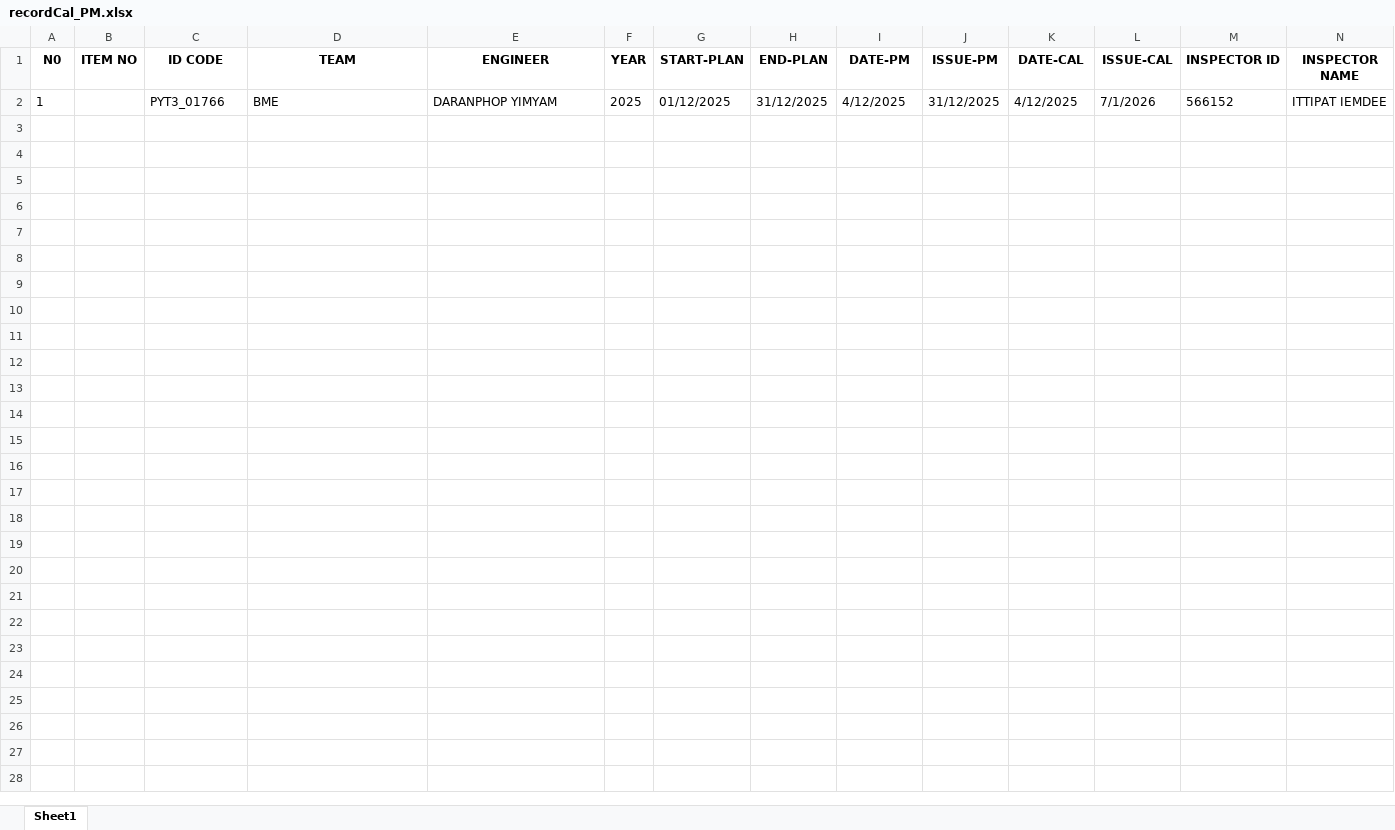
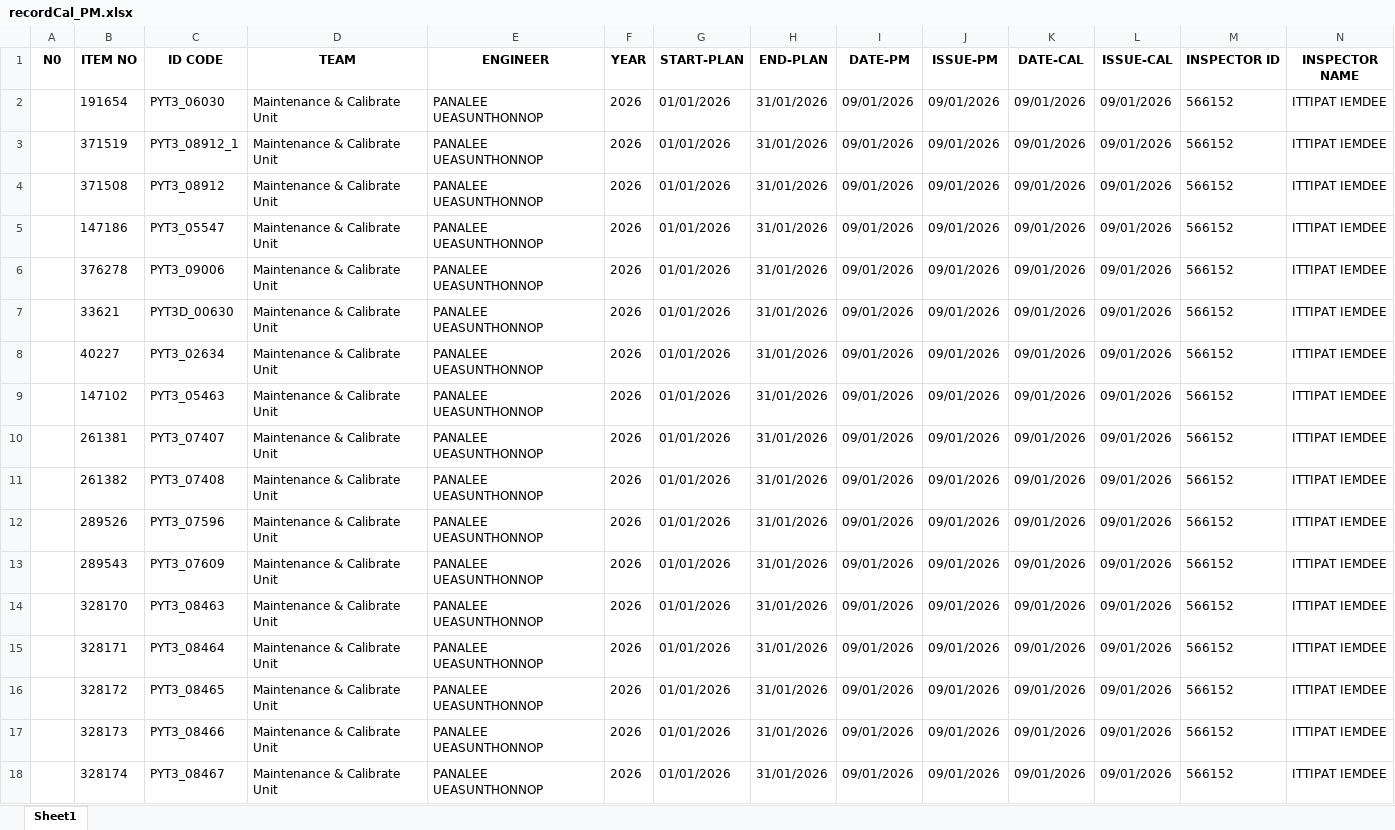
Before and after one commit to pyt3/forms, an Excel workbook: py_test_ui/EXCEL FILE/recordCal_PM.xlsx, sheet Sheet1, drawn as a sheet; only a part is shown; values as stored, in another font and other column widths than the file's, no borders; removed rows and columns are numbered as before the commit, all else as after; rows hold the shown columns only; the diff covers the shown part only; the diff names each change by its address in the sheet, - before the commit and + after, or states it on an @@ line.

```diff
--- a/py_test_ui/EXCEL FILE/recordCal_PM.xlsx (sheet Sheet1)
+++ b/py_test_ui/EXCEL FILE/recordCal_PM.xlsx (sheet Sheet1)
-row 2: 1 |  | PYT3_01766 | BME | DARANPHOP YIMYAM | 2025 | 01/12/2025 | 31/12/2025 | 4/12/2025 | 31/12/2025 | 4/12/2025 | 7/1/2026 | 566152 | ITTIPAT IEMDEE
+row 2:  | 191654 | PYT3_06030 | Maintenance & Calibrate Unit | PANALEE UEASUNTHONNOP | 2026 | 01/01/2026 | 31/01/2026 | 09/01/2026 | 09/01/2026 | 09/01/2026 | 09/01/2026 | 566152 | ITTIPAT IEMDEE
+row 3:  | 371519 | PYT3_08912_1 | Maintenance & Calibrate Unit | PANALEE UEASUNTHONNOP | 2026 | 01/01/2026 | 31/01/2026 | 09/01/2026 | 09/01/2026 | 09/01/2026 | 09/01/2026 | 566152 | ITTIPAT IEMDEE
+row 4:  | 371508 | PYT3_08912 | Maintenance & Calibrate Unit | PANALEE UEASUNTHONNOP | 2026 | 01/01/2026 | 31/01/2026 | 09/01/2026 | 09/01/2026 | 09/01/2026 | 09/01/2026 | 566152 | ITTIPAT IEMDEE
+row 5:  | 147186 | PYT3_05547 | Maintenance & Calibrate Unit | PANALEE UEASUNTHONNOP | 2026 | 01/01/2026 | 31/01/2026 | 09/01/2026 | 09/01/2026 | 09/01/2026 | 09/01/2026 | 566152 | ITTIPAT IEMDEE
+row 6:  | 376278 | PYT3_09006 | Maintenance & Calibrate Unit | PANALEE UEASUNTHONNOP | 2026 | 01/01/2026 | 31/01/2026 | 09/01/2026 | 09/01/2026 | 09/01/2026 | 09/01/2026 | 566152 | ITTIPAT IEMDEE
+row 7:  | 33621 | PYT3D_00630 | Maintenance & Calibrate Unit | PANALEE UEASUNTHONNOP | 2026 | 01/01/2026 | 31/01/2026 | 09/01/2026 | 09/01/2026 | 09/01/2026 | 09/01/2026 | 566152 | ITTIPAT IEMDEE
+row 8:  | 40227 | PYT3_02634 | Maintenance & Calibrate Unit | PANALEE UEASUNTHONNOP | 2026 | 01/01/2026 | 31/01/2026 | 09/01/2026 | 09/01/2026 | 09/01/2026 | 09/01/2026 | 566152 | ITTIPAT IEMDEE
+row 9:  | 147102 | PYT3_05463 | Maintenance & Calibrate Unit | PANALEE UEASUNTHONNOP | 2026 | 01/01/2026 | 31/01/2026 | 09/01/2026 | 09/01/2026 | 09/01/2026 | 09/01/2026 | 566152 | ITTIPAT IEMDEE
+row 10:  | 261381 | PYT3_07407 | Maintenance & Calibrate Unit | PANALEE UEASUNTHONNOP | 2026 | 01/01/2026 | 31/01/2026 | 09/01/2026 | 09/01/2026 | 09/01/2026 | 09/01/2026 | 566152 | ITTIPAT IEMDEE
+row 11:  | 261382 | PYT3_07408 | Maintenance & Calibrate Unit | PANALEE UEASUNTHONNOP | 2026 | 01/01/2026 | 31/01/2026 | 09/01/2026 | 09/01/2026 | 09/01/2026 | 09/01/2026 | 566152 | ITTIPAT IEMDEE
+row 12:  | 289526 | PYT3_07596 | Maintenance & Calibrate Unit | PANALEE UEASUNTHONNOP | 2026 | 01/01/2026 | 31/01/2026 | 09/01/2026 | 09/01/2026 | 09/01/2026 | 09/01/2026 | 566152 | ITTIPAT IEMDEE
+row 13:  | 289543 | PYT3_07609 | Maintenance & Calibrate Unit | PANALEE UEASUNTHONNOP | 2026 | 01/01/2026 | 31/01/2026 | 09/01/2026 | 09/01/2026 | 09/01/2026 | 09/01/2026 | 566152 | ITTIPAT IEMDEE
+row 14:  | 328170 | PYT3_08463 | Maintenance & Calibrate Unit | PANALEE UEASUNTHONNOP | 2026 | 01/01/2026 | 31/01/2026 | 09/01/2026 | 09/01/2026 | 09/01/2026 | 09/01/2026 | 566152 | ITTIPAT IEMDEE
+row 15:  | 328171 | PYT3_08464 | Maintenance & Calibrate Unit | PANALEE UEASUNTHONNOP | 2026 | 01/01/2026 | 31/01/2026 | 09/01/2026 | 09/01/2026 | 09/01/2026 | 09/01/2026 | 566152 | ITTIPAT IEMDEE
+row 16:  | 328172 | PYT3_08465 | Maintenance & Calibrate Unit | PANALEE UEASUNTHONNOP | 2026 | 01/01/2026 | 31/01/2026 | 09/01/2026 | 09/01/2026 | 09/01/2026 | 09/01/2026 | 566152 | ITTIPAT IEMDEE
+row 17:  | 328173 | PYT3_08466 | Maintenance & Calibrate Unit | PANALEE UEASUNTHONNOP | 2026 | 01/01/2026 | 31/01/2026 | 09/01/2026 | 09/01/2026 | 09/01/2026 | 09/01/2026 | 566152 | ITTIPAT IEMDEE
+row 18:  | 328174 | PYT3_08467 | Maintenance & Calibrate Unit | PANALEE UEASUNTHONNOP | 2026 | 01/01/2026 | 31/01/2026 | 09/01/2026 | 09/01/2026 | 09/01/2026 | 09/01/2026 | 566152 | ITTIPAT IEMDEE
```
Also changed, not shown: 6 added rows elsewhere in this sheet, 5 other files.
